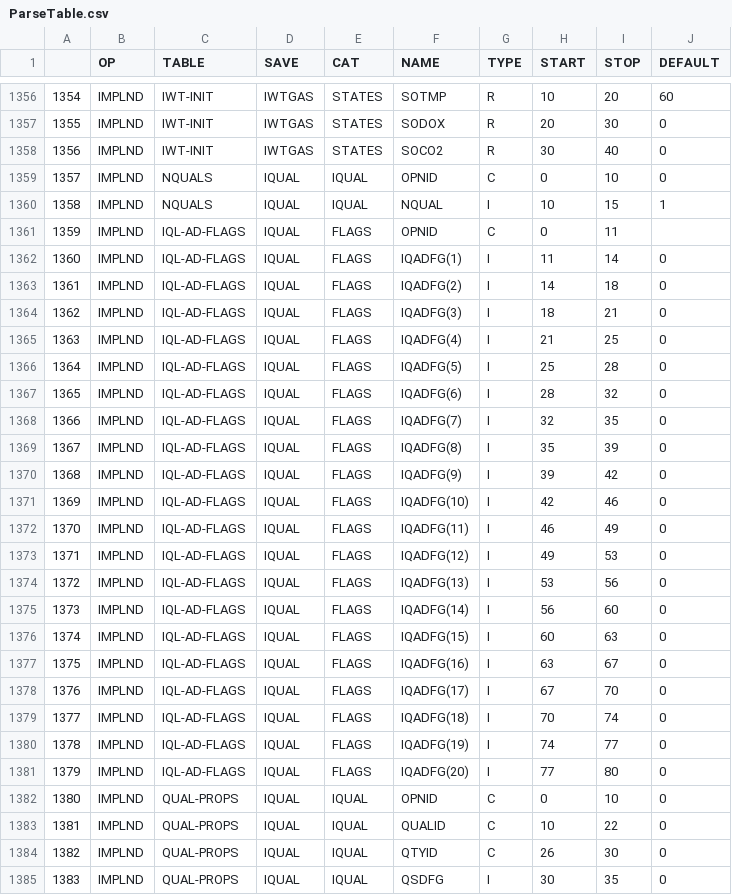
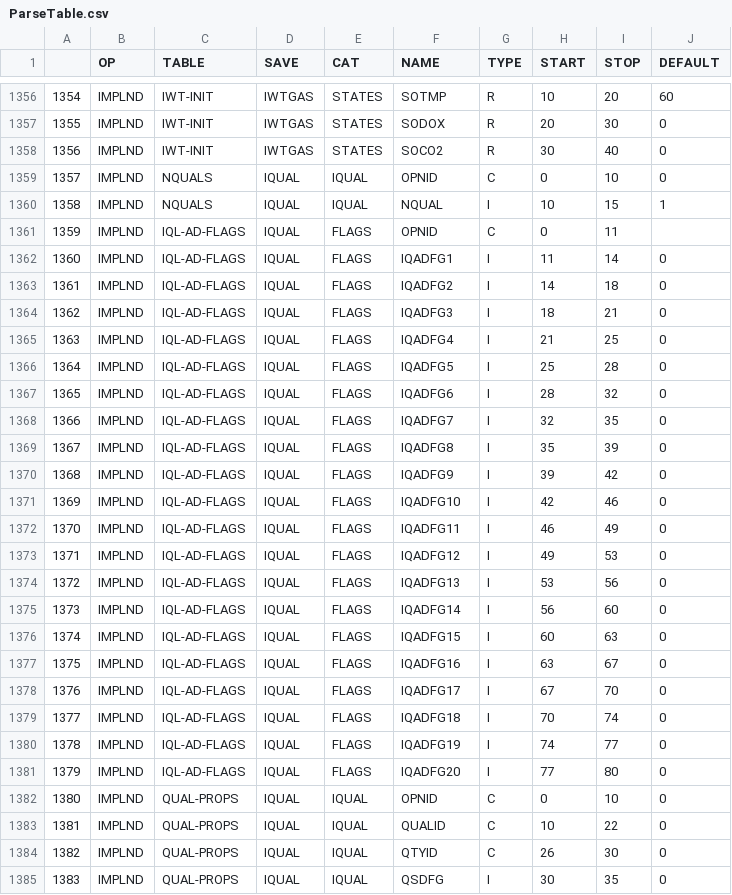
Before and after one commit to respec/HSPsquared, a CSV file: HSP2tools/data/ParseTable.csv, drawn as a sheet; only a part is shown, gaps mark what is left out; the diff covers the shown part only.

```diff
--- a/HSP2tools/data/ParseTable.csv
+++ b/HSP2tools/data/ParseTable.csv
@@ -1361,22 +1361,22 @@
 1359,IMPLND,IQL-AD-FLAGS,IQUAL,FLAGS,OPNID,C,0,11,
-1360,IMPLND,IQL-AD-FLAGS,IQUAL,FLAGS,IQADFG(1),I,11,14,0
-1361,IMPLND,IQL-AD-FLAGS,IQUAL,FLAGS,IQADFG(2),I,14,18,0
-1362,IMPLND,IQL-AD-FLAGS,IQUAL,FLAGS,IQADFG(3),I,18,21,0
-1363,IMPLND,IQL-AD-FLAGS,IQUAL,FLAGS,IQADFG(4),I,21,25,0
-1364,IMPLND,IQL-AD-FLAGS,IQUAL,FLAGS,IQADFG(5),I,25,28,0
-1365,IMPLND,IQL-AD-FLAGS,IQUAL,FLAGS,IQADFG(6),I,28,32,0
-1366,IMPLND,IQL-AD-FLAGS,IQUAL,FLAGS,IQADFG(7),I,32,35,0
-1367,IMPLND,IQL-AD-FLAGS,IQUAL,FLAGS,IQADFG(8),I,35,39,0
-1368,IMPLND,IQL-AD-FLAGS,IQUAL,FLAGS,IQADFG(9),I,39,42,0
-1369,IMPLND,IQL-AD-FLAGS,IQUAL,FLAGS,IQADFG(10),I,42,46,0
-1370,IMPLND,IQL-AD-FLAGS,IQUAL,FLAGS,IQADFG(11),I,46,49,0
-1371,IMPLND,IQL-AD-FLAGS,IQUAL,FLAGS,IQADFG(12),I,49,53,0
-1372,IMPLND,IQL-AD-FLAGS,IQUAL,FLAGS,IQADFG(13),I,53,56,0
-1373,IMPLND,IQL-AD-FLAGS,IQUAL,FLAGS,IQADFG(14),I,56,60,0
-1374,IMPLND,IQL-AD-FLAGS,IQUAL,FLAGS,IQADFG(15),I,60,63,0
-1375,IMPLND,IQL-AD-FLAGS,IQUAL,FLAGS,IQADFG(16),I,63,67,0
-1376,IMPLND,IQL-AD-FLAGS,IQUAL,FLAGS,IQADFG(17),I,67,70,0
-1377,IMPLND,IQL-AD-FLAGS,IQUAL,FLAGS,IQADFG(18),I,70,74,0
-1378,IMPLND,IQL-AD-FLAGS,IQUAL,FLAGS,IQADFG(19),I,74,77,0
-1379,IMPLND,IQL-AD-FLAGS,IQUAL,FLAGS,IQADFG(20),I,77,80,0
+1360,IMPLND,IQL-AD-FLAGS,IQUAL,FLAGS,IQADFG1,I,11,14,0
+1361,IMPLND,IQL-AD-FLAGS,IQUAL,FLAGS,IQADFG2,I,14,18,0
+1362,IMPLND,IQL-AD-FLAGS,IQUAL,FLAGS,IQADFG3,I,18,21,0
+1363,IMPLND,IQL-AD-FLAGS,IQUAL,FLAGS,IQADFG4,I,21,25,0
+1364,IMPLND,IQL-AD-FLAGS,IQUAL,FLAGS,IQADFG5,I,25,28,0
+1365,IMPLND,IQL-AD-FLAGS,IQUAL,FLAGS,IQADFG6,I,28,32,0
+1366,IMPLND,IQL-AD-FLAGS,IQUAL,FLAGS,IQADFG7,I,32,35,0
+1367,IMPLND,IQL-AD-FLAGS,IQUAL,FLAGS,IQADFG8,I,35,39,0
+1368,IMPLND,IQL-AD-FLAGS,IQUAL,FLAGS,IQADFG9,I,39,42,0
+1369,IMPLND,IQL-AD-FLAGS,IQUAL,FLAGS,IQADFG10,I,42,46,0
+1370,IMPLND,IQL-AD-FLAGS,IQUAL,FLAGS,IQADFG11,I,46,49,0
+1371,IMPLND,IQL-AD-FLAGS,IQUAL,FLAGS,IQADFG12,I,49,53,0
+1372,IMPLND,IQL-AD-FLAGS,IQUAL,FLAGS,IQADFG13,I,53,56,0
+1373,IMPLND,IQL-AD-FLAGS,IQUAL,FLAGS,IQADFG14,I,56,60,0
+1374,IMPLND,IQL-AD-FLAGS,IQUAL,FLAGS,IQADFG15,I,60,63,0
+1375,IMPLND,IQL-AD-FLAGS,IQUAL,FLAGS,IQADFG16,I,63,67,0
+1376,IMPLND,IQL-AD-FLAGS,IQUAL,FLAGS,IQADFG17,I,67,70,0
+1377,IMPLND,IQL-AD-FLAGS,IQUAL,FLAGS,IQADFG18,I,70,74,0
+1378,IMPLND,IQL-AD-FLAGS,IQUAL,FLAGS,IQADFG19,I,74,77,0
+1379,IMPLND,IQL-AD-FLAGS,IQUAL,FLAGS,IQADFG20,I,77,80,0
 1380,IMPLND,QUAL-PROPS,IQUAL,IQUAL,OPNID,C,0,10,0
```
Also changed, not shown: 107 edited cells elsewhere in this file, HSP2tools/data/HBNAliases.csv, HSP2tools/data/SaveTable.csv, 3 other files.
